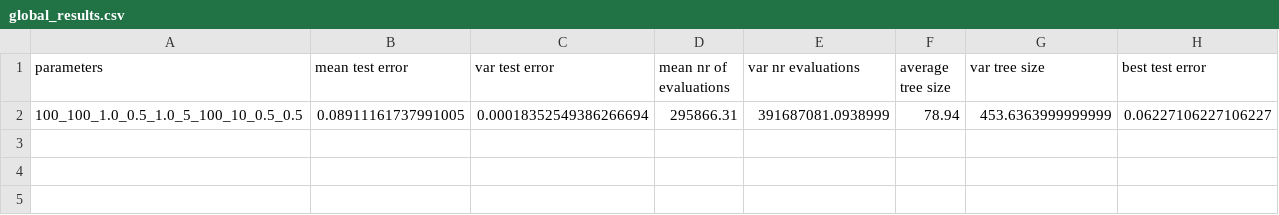
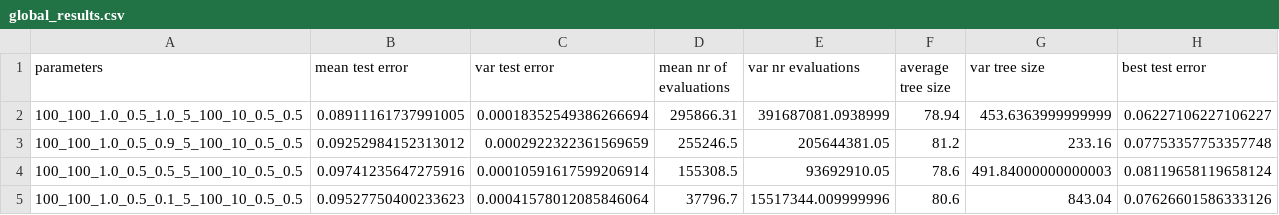
Before and after one commit to vvandertas/SimpleGP, a CSV file: result_data/global_results.csv, drawn as a sheet.

Commit message:
results for different individual weight tuning probabilities

```diff
--- a/result_data/global_results.csv
+++ b/result_data/global_results.csv
@@ -2 +2,4 @@ parameters,mean test error,var test error, mean nr of evaluations,var nr evaluat
 100_100_1.0_0.5_1.0_5_100_10_0.5_0.5,0.08911161737991005,0.00018352549386266694,295866.31,391687081.0938999,78.94,453.6363999999999,0.06227106227106227
+100_100_1.0_0.5_0.9_5_100_10_0.5_0.5,0.09252984152313012,0.0002922322361569659,255246.5,205644381.05,81.2,233.16,0.07753357753357748
+100_100_1.0_0.5_0.5_5_100_10_0.5_0.5,0.09741235647275916,0.00010591617599206914,155308.5,93692910.05,78.6,491.84000000000003,0.08119658119658124
+100_100_1.0_0.5_0.1_5_100_10_0.5_0.5,0.09527750400233623,0.00041578012085846064,37796.7,15517344.009999996,80.6,843.04,0.07626601586333126
```
Also changed, not shown: 3 other files.
